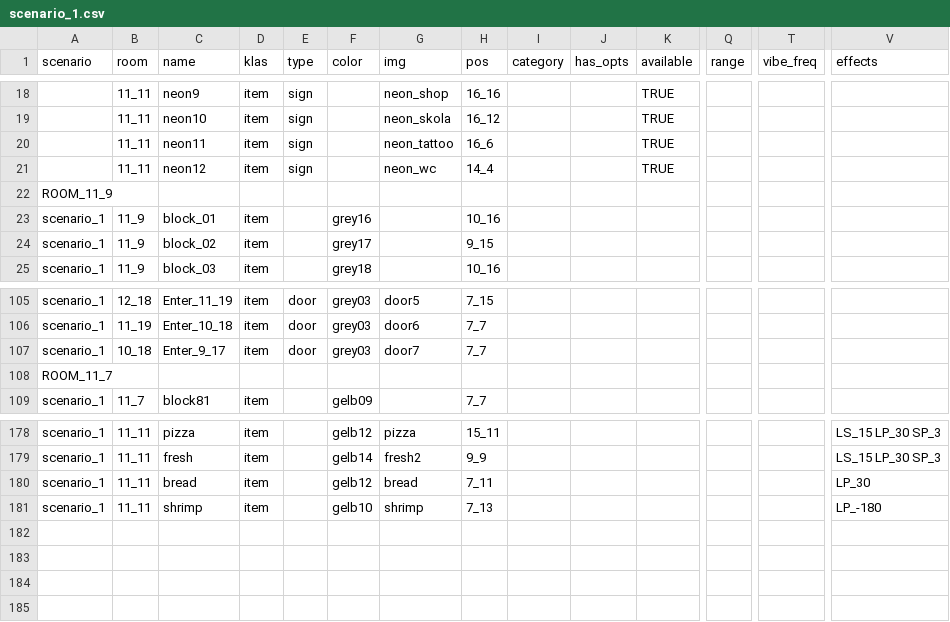
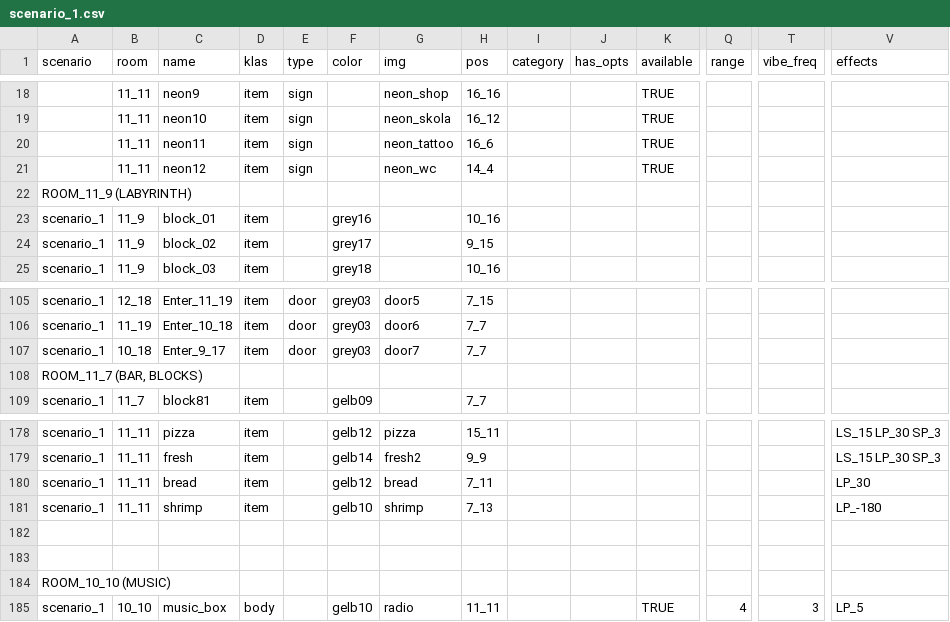
Before and after one commit to dimch0/circles, a CSV file: data/scenario_1.csv, drawn as a sheet; only a part is shown, gaps mark what is left out; rows hold the shown columns only; the diff names each change by its address in the sheet, - before the commit and + after, or states it on an @@ line.

Commit message:
consume vibe

```diff
--- a/data/scenario_1.csv
+++ b/data/scenario_1.csv
-A22 (scenario): ROOM_11_9
+A22 (scenario): ROOM_11_9 (LABYRINTH)
-A108 (scenario): ROOM_11_7
+A108 (scenario): ROOM_11_7 (BAR, BLOCKS)
+row 182: (empty)
+row 183: (empty)
+row 184: ROOM_10_10 (MUSIC)
+row 185: scenario_1 | 10_10 | music_box | body |  | gelb10 | radio | 11_11 |  |  | TRUE | 4 | 3 | LP_5
```
Also changed, not shown: 22 other files.
